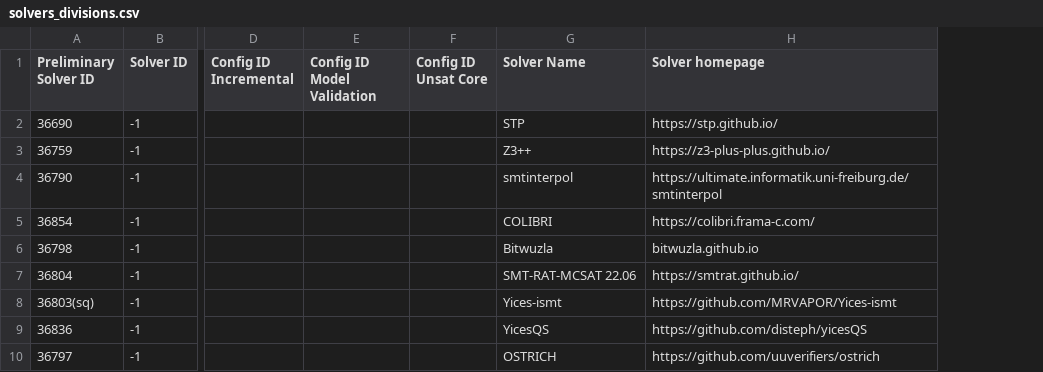
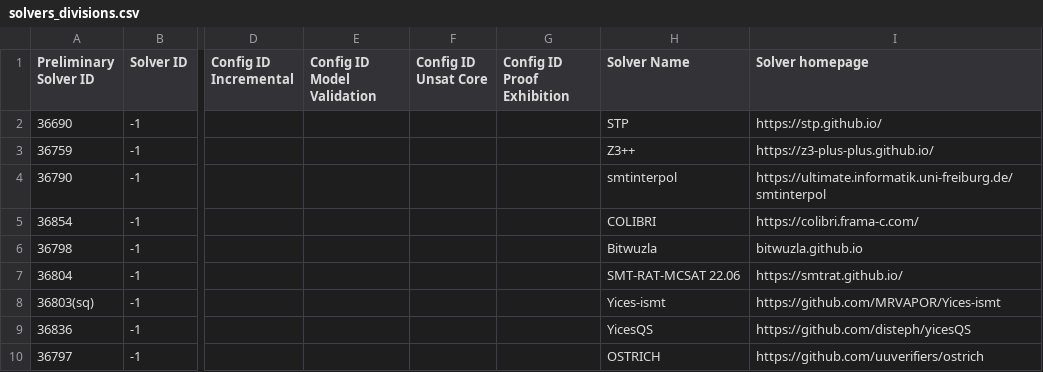
Before and after one commit to SMT-COMP/smt-comp, a CSV file: 2022/registration/solvers_divisions.csv, drawn as a sheet; only a part is shown, gaps mark what is left out; the diff names each change by its address in the sheet, - before the commit and + after, or states it on an @@ line.

Commit message:
Added config id for proof track

```diff
--- a/2022/registration/solvers_divisions.csv
+++ b/2022/registration/solvers_divisions.csv
+column G (Config ID Proof Exhibition), empty
```
Also changed, not shown: 1 other file.
